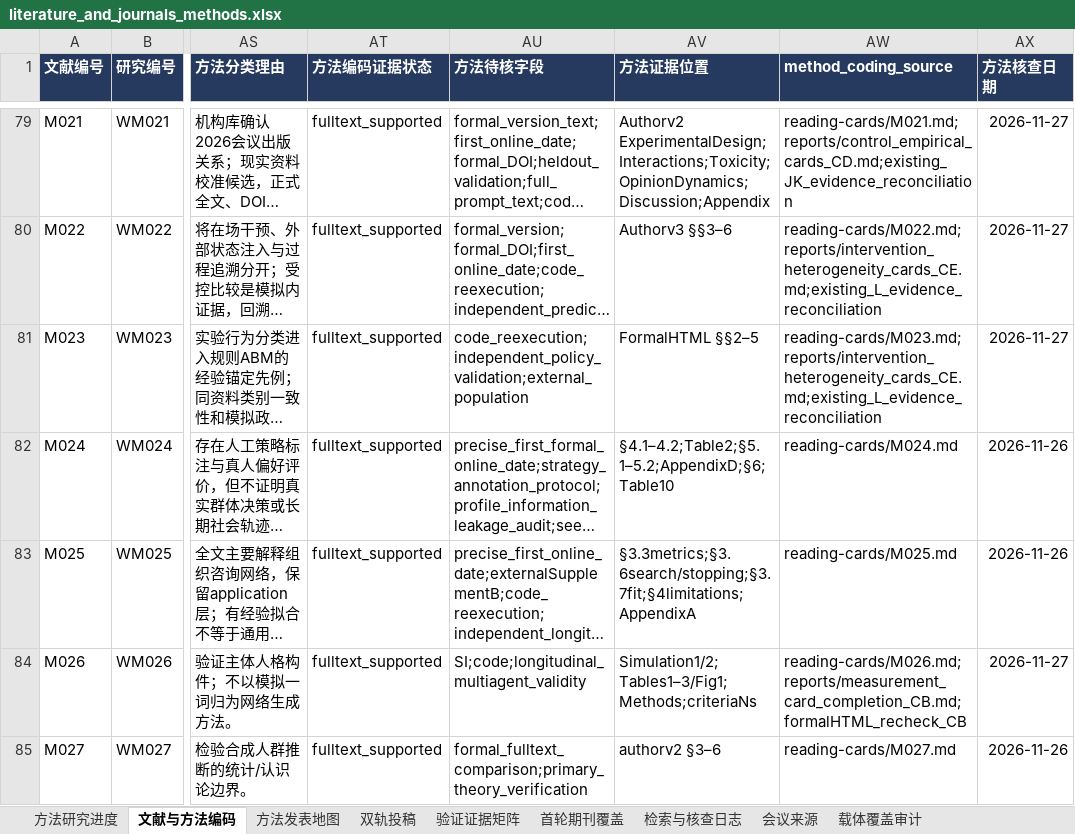
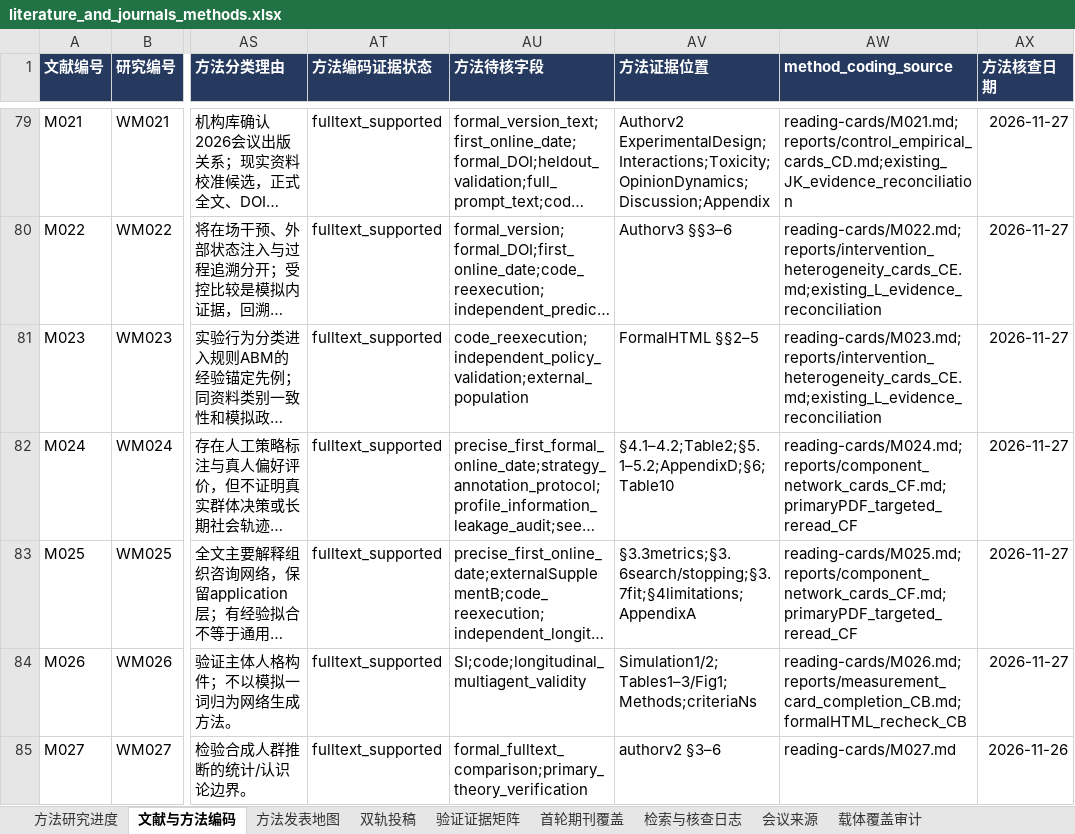
Before and after one commit to BNU-CCR/Agent-EX, an Excel workbook: literature-review/exports/literature_and_journals_methods.xlsx, sheet 文献与方法编码, drawn as a sheet; only a part is shown, gaps mark what is left out; long unchanged cells end in …; values as stored, in another font and other column widths than the file's, no borders; the diff names each change by its address in the sheet, - before the commit and + after, or states it on an @@ line.

Commit message:
docs(literature): recheck component validation and network fitting

```diff
--- a/literature-review/exports/literature_and_journals_methods.xlsx (sheet 文献与方法编码)
+++ b/literature-review/exports/literature_and_journals_methods.xlsx (sheet 文献与方法编码)
-AW82 (method_coding_source): reading-cards/M024.md
+AW82 (method_coding_source): reading-cards/M024.md;reports/component_network_cards_CF.md;primaryPDF_targeted_reread_CF
-AX82:AX83 (方法核查日期): 2026-11-26
+AX82:AX83 (方法核查日期): 2026-11-27
-AW83 (method_coding_source): reading-cards/M025.md
+AW83 (method_coding_source): reading-cards/M025.md;reports/component_network_cards_CF.md;primaryPDF_targeted_reread_CF
```
Also changed, not shown: sheet 检索与核查日志, sheet 验证证据矩阵, 20 other files.
